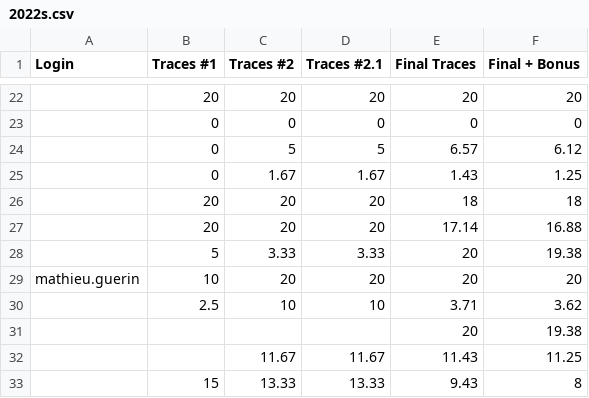
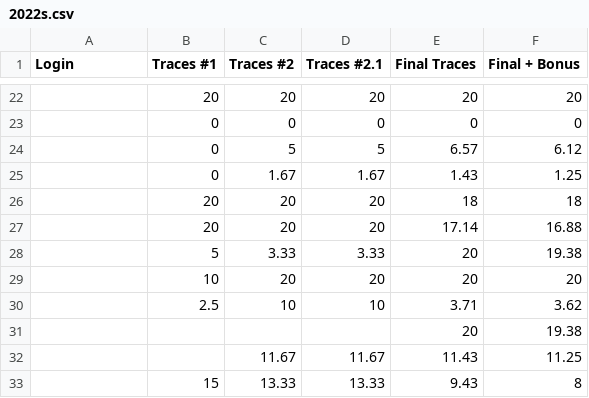
Before and after one commit to Epidocs/Algostats, a CSV file: _data/doublets/2022s.csv, drawn as a sheet; only a part is shown, gaps mark what is left out.

Commit message:
Revert "De-anonymized data of mathieu.guerin (me!)"
This reverts commit 73eae0ea04661318f02e9f35d847feb7d1096bee.

```diff
--- a/_data/doublets/2022s.csv
+++ b/_data/doublets/2022s.csv
@@ -28,3 +28,3 @@ Login,Traces #1,Traces #2,Traces #2.1,Final Traces,Final + Bonus
 ,5,3.33,3.33,20,19.38
-mathieu.guerin,10,20,20,20,20
+,10,20,20,20,20
 ,2.5,10,10,3.71,3.62
```
Also changed, not shown: _data/heap/2023.csv, _data/huffman/2023.csv, 1 other file.
